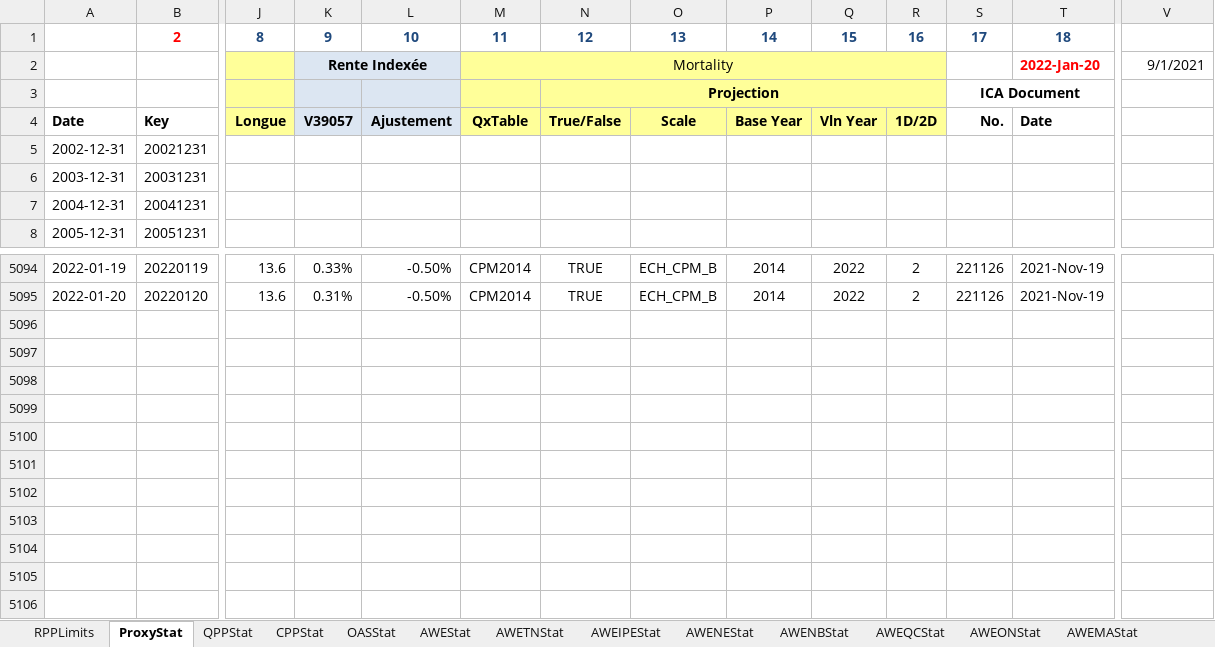
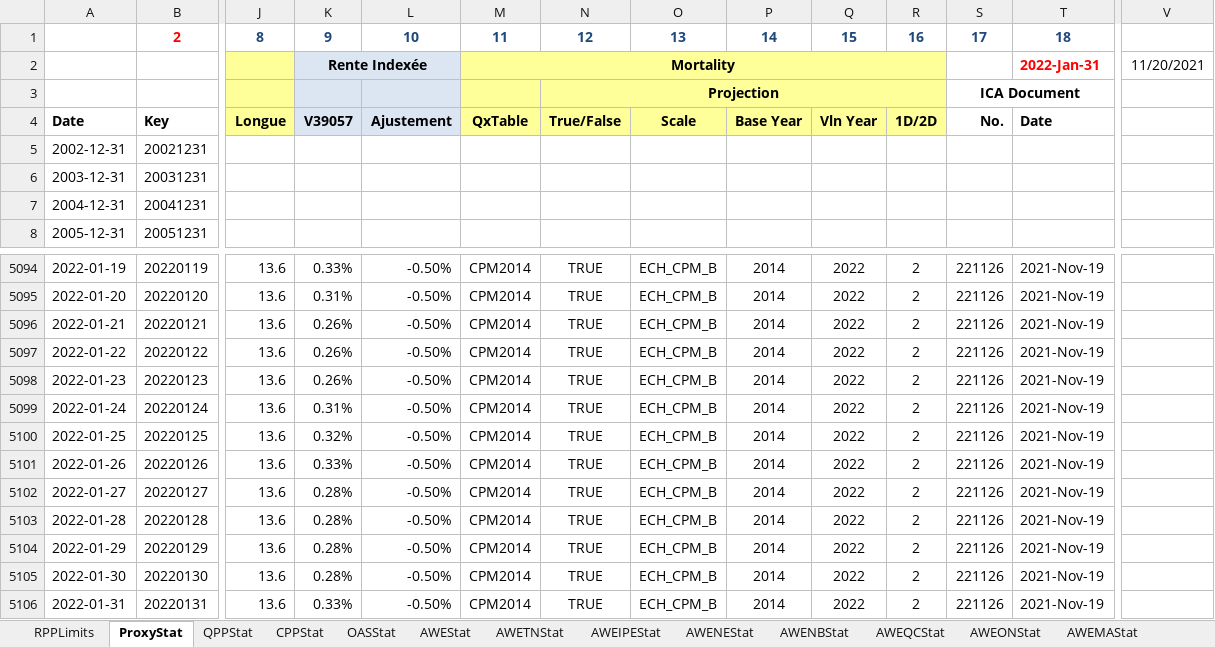
Before and after one commit to guyaubin/actuarialexceladdin_website, an Excel workbook: assets/data/Aubin Stat.xlsm, sheet ProxyStat, drawn as a sheet; only a part is shown, gaps mark what is left out; values as stored, in another font and other column widths than the file's, no borders; rows hold the shown columns only; the diff names each change by its address in the sheet, - before the commit and + after, or states it on an @@ line.

```diff
--- a/assets/data/Aubin Stat.xlsm (sheet ProxyStat)
+++ b/assets/data/Aubin Stat.xlsm (sheet ProxyStat)
-M2 bold: off
+M2 bold: on
-T2: 2022-Jan-20
+T2: 2022-Jan-31
-V2: 9/1/2021
+V2: 11/20/2021
+row 5096: 2022-01-21 | 20220121 | 13.6 | 0.26% | -0.50% | CPM2014 | TRUE | ECH_CPM_B | 2014 | 2022 | 2 | 221126 | 2021-Nov-19
+row 5097: 2022-01-22 | 20220122 | 13.6 | 0.26% | -0.50% | CPM2014 | TRUE | ECH_CPM_B | 2014 | 2022 | 2 | 221126 | 2021-Nov-19
+row 5098: 2022-01-23 | 20220123 | 13.6 | 0.26% | -0.50% | CPM2014 | TRUE | ECH_CPM_B | 2014 | 2022 | 2 | 221126 | 2021-Nov-19
+row 5099: 2022-01-24 | 20220124 | 13.6 | 0.31% | -0.50% | CPM2014 | TRUE | ECH_CPM_B | 2014 | 2022 | 2 | 221126 | 2021-Nov-19
+row 5100: 2022-01-25 | 20220125 | 13.6 | 0.32% | -0.50% | CPM2014 | TRUE | ECH_CPM_B | 2014 | 2022 | 2 | 221126 | 2021-Nov-19
+row 5101: 2022-01-26 | 20220126 | 13.6 | 0.33% | -0.50% | CPM2014 | TRUE | ECH_CPM_B | 2014 | 2022 | 2 | 221126 | 2021-Nov-19
+row 5102: 2022-01-27 | 20220127 | 13.6 | 0.28% | -0.50% | CPM2014 | TRUE | ECH_CPM_B | 2014 | 2022 | 2 | 221126 | 2021-Nov-19
+row 5103: 2022-01-28 | 20220128 | 13.6 | 0.28% | -0.50% | CPM2014 | TRUE | ECH_CPM_B | 2014 | 2022 | 2 | 221126 | 2021-Nov-19
+row 5104: 2022-01-29 | 20220129 | 13.6 | 0.28% | -0.50% | CPM2014 | TRUE | ECH_CPM_B | 2014 | 2022 | 2 | 221126 | 2021-Nov-19
+row 5105: 2022-01-30 | 20220130 | 13.6 | 0.28% | -0.50% | CPM2014 | TRUE | ECH_CPM_B | 2014 | 2022 | 2 | 221126 | 2021-Nov-19
+row 5106: 2022-01-31 | 20220131 | 13.6 | 0.33% | -0.50% | CPM2014 | TRUE | ECH_CPM_B | 2014 | 2022 | 2 | 221126 | 2021-Nov-19
```
Also changed, not shown: sheet CIAStat, sheet AWEStat, sheet AWEONStat, sheet AWECBStat, sheet AWEIPEStat, sheet AWENEStat, 7 more sheets, formulas that keep their value, 14 other files.
